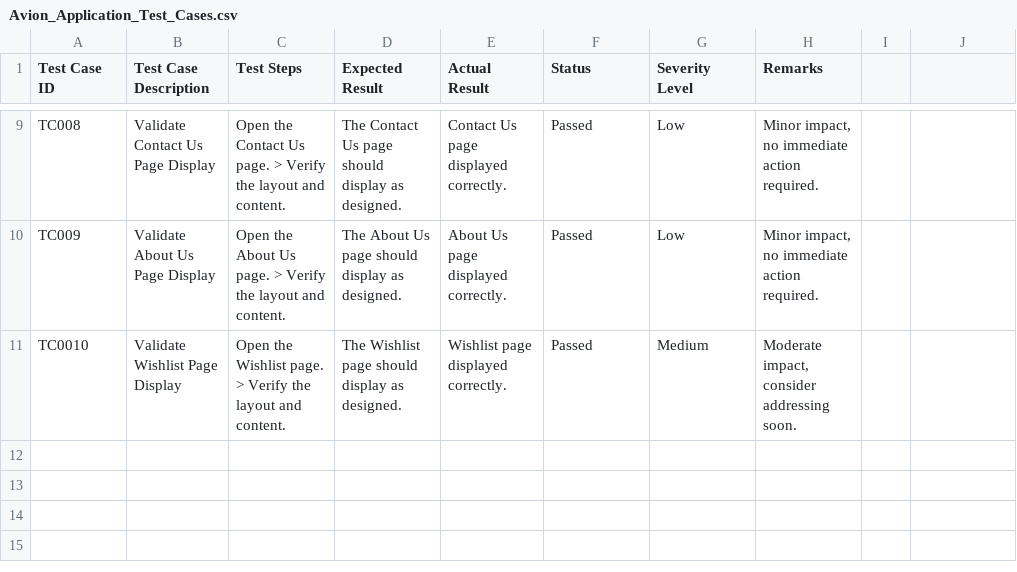
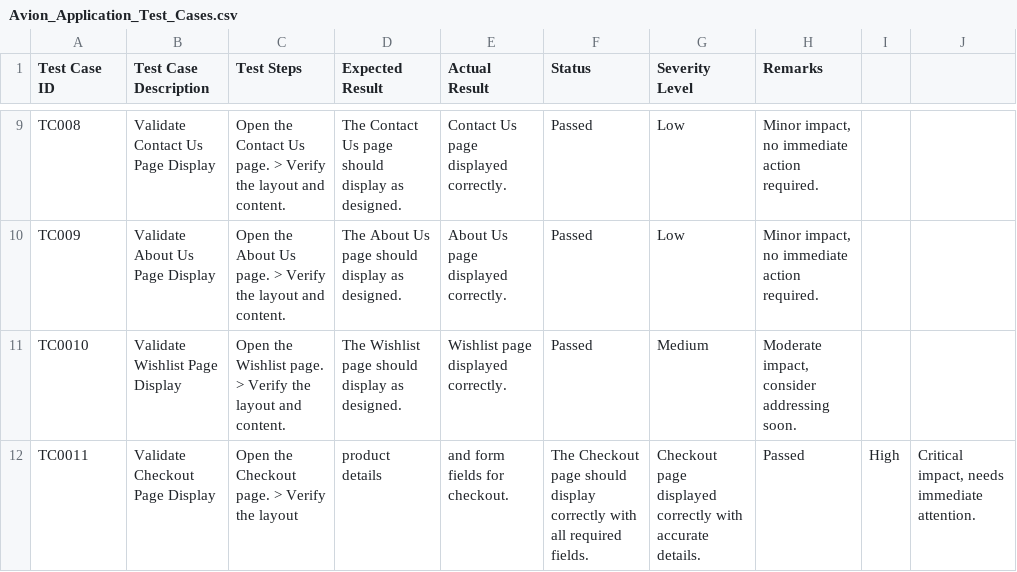
Before and after one commit to SyedaIlmaAli/Avion-Marketplace-Documentation, a CSV file: Day_5_of_Hackathon_3/Avion_Application_Test_Cases.csv, drawn as a sheet; only a part is shown, gaps mark what is left out.

Commit message:
first commit

```diff
--- a/Day_5_of_Hackathon_3/Avion_Application_Test_Cases.csv
+++ b/Day_5_of_Hackathon_3/Avion_Application_Test_Cases.csv
@@ -11 +11,2 @@ TC009,Validate About Us Page Display,Open the About Us page. > Verify the layout
 TC0010,Validate Wishlist Page Display,Open the Wishlist page. > Verify the layout and content.,The Wishlist page should display as designed.,Wishlist page displayed correctly.,Passed,Medium,"Moderate impact, consider addressing soon."
+TC0011,Validate Checkout Page Display,Open the Checkout page. > Verify the layout, product details, and form fields for checkout.,The Checkout page should display correctly with all required fields.,Checkout page displayed correctly with accurate details.,Passed,High,"Critical impact, needs immediate attention."
```
